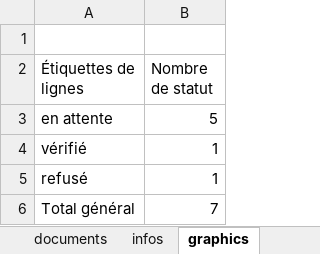
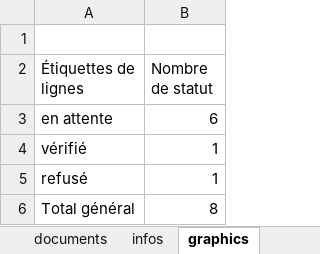
Before and after one commit to DarkChimeria/DISII-Projet2, an Excel workbook: ressources/Gestion-De-Ressources.xlsm, sheet graphics, drawn as a sheet; values as stored, in another font and other column widths than the file's, no borders; charts and pictures not drawn; the diff names each change by its address in the sheet, - before the commit and + after, or states it on an @@ line.

```diff
--- a/ressources/Gestion-De-Ressources.xlsm (sheet graphics)
+++ b/ressources/Gestion-De-Ressources.xlsm (sheet graphics)
-B3 (Nombre de statut): 5
+B3 (Nombre de statut): 6
-B6 (Nombre de statut): 7
+B6 (Nombre de statut): 8
```
Also changed, not shown: sheet documents, sheet listing, sheet infos, sheet home, charts or pictures.
